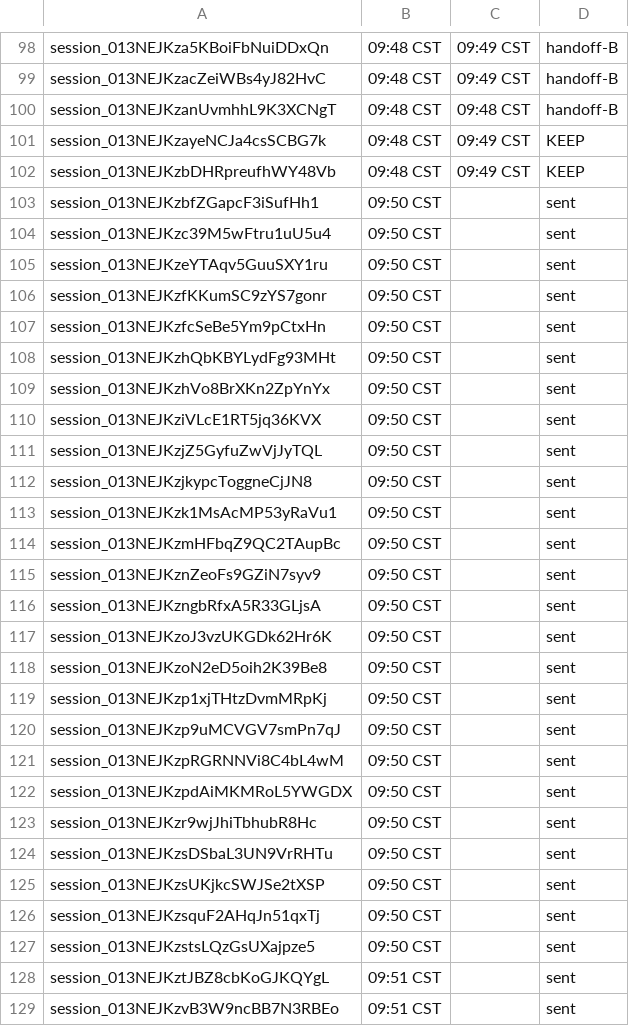
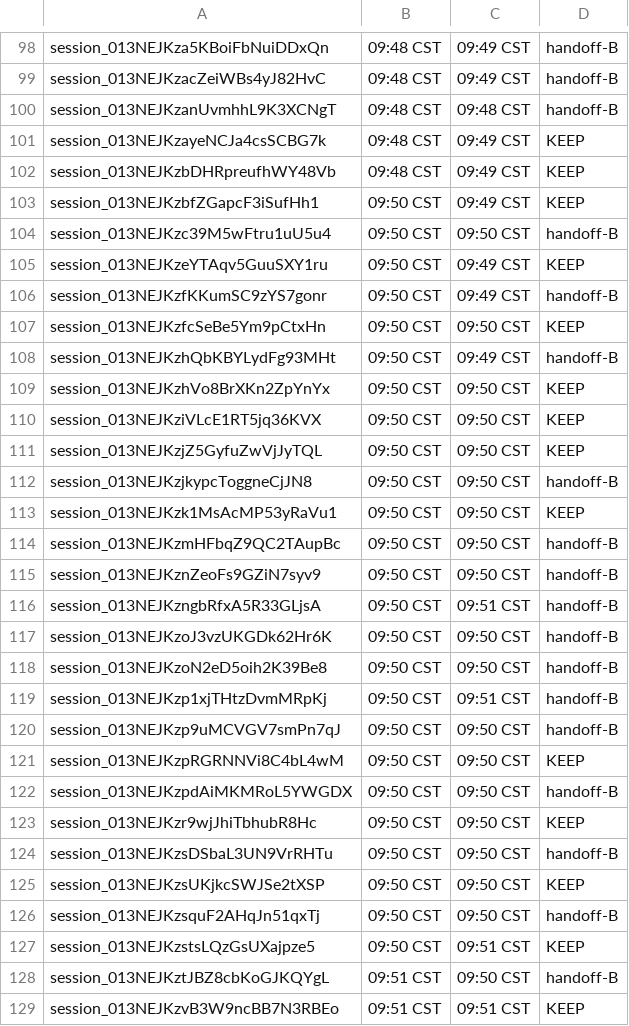
Before and after one commit to shivinate7/claude-settings, a TSV file: log.tsv, drawn as a sheet; only a part is shown, gaps mark what is left out; the diff covers the shown part only.

```diff
--- a/log.tsv
+++ b/log.tsv
@@ -102,28 +102,28 @@ session_013NEJKzayeNCJa4csSCBG7k	09:48 CST	09:49 CST	KEEP
 session_013NEJKzbDHRpreufhWY48Vb	09:48 CST	09:49 CST	KEEP
-session_013NEJKzbfZGapcF3iSufHh1	09:50 CST		sent
-session_013NEJKzc39M5wFtru1uU5u4	09:50 CST		sent
-session_013NEJKzeYTAqv5GuuSXY1ru	09:50 CST		sent
-session_013NEJKzfKKumSC9zYS7gonr	09:50 CST		sent
-session_013NEJKzfcSeBe5Ym9pCtxHn	09:50 CST		sent
-session_013NEJKzhQbKBYLydFg93MHt	09:50 CST		sent
-session_013NEJKzhVo8BrXKn2ZpYnYx	09:50 CST		sent
-session_013NEJKziVLcE1RT5jq36KVX	09:50 CST		sent
-session_013NEJKzjZ5GyfuZwVjJyTQL	09:50 CST		sent
-session_013NEJKzjkypcToggneCjJN8	09:50 CST		sent
-session_013NEJKzk1MsAcMP53yRaVu1	09:50 CST		sent
-session_013NEJKzmHFbqZ9QC2TAupBc	09:50 CST		sent
-session_013NEJKznZeoFs9GZiN7syv9	09:50 CST		sent
-session_013NEJKzngbRfxA5R33GLjsA	09:50 CST		sent
-session_013NEJKzoJ3vzUKGDk62Hr6K	09:50 CST		sent
-session_013NEJKzoN2eD5oih2K39Be8	09:50 CST		sent
-session_013NEJKzp1xjTHtzDvmMRpKj	09:50 CST		sent
-session_013NEJKzp9uMCVGV7smPn7qJ	09:50 CST		sent
-session_013NEJKzpRGRNNVi8C4bL4wM	09:50 CST		sent
-session_013NEJKzpdAiMKMRoL5YWGDX	09:50 CST		sent
-session_013NEJKzr9wjJhiTbhubR8Hc	09:50 CST		sent
-session_013NEJKzsDSbaL3UN9VrRHTu	09:50 CST		sent
-session_013NEJKzsUKjkcSWJSe2tXSP	09:50 CST		sent
-session_013NEJKzsquF2AHqJn51qxTj	09:50 CST		sent
-session_013NEJKzstsLQzGsUXajpze5	09:50 CST		sent
-session_013NEJKztJBZ8cbKoGJKQYgL	09:51 CST		sent
-session_013NEJKzvB3W9ncBB7N3RBEo	09:51 CST		sent
+session_013NEJKzbfZGapcF3iSufHh1	09:50 CST	09:49 CST	KEEP
+session_013NEJKzc39M5wFtru1uU5u4	09:50 CST	09:50 CST	handoff-B
+session_013NEJKzeYTAqv5GuuSXY1ru	09:50 CST	09:49 CST	KEEP
+session_013NEJKzfKKumSC9zYS7gonr	09:50 CST	09:49 CST	handoff-B
+session_013NEJKzfcSeBe5Ym9pCtxHn	09:50 CST	09:50 CST	KEEP
+session_013NEJKzhQbKBYLydFg93MHt	09:50 CST	09:49 CST	handoff-B
+session_013NEJKzhVo8BrXKn2ZpYnYx	09:50 CST	09:50 CST	KEEP
+session_013NEJKziVLcE1RT5jq36KVX	09:50 CST	09:50 CST	KEEP
+session_013NEJKzjZ5GyfuZwVjJyTQL	09:50 CST	09:50 CST	KEEP
+session_013NEJKzjkypcToggneCjJN8	09:50 CST	09:50 CST	handoff-B
+session_013NEJKzk1MsAcMP53yRaVu1	09:50 CST	09:50 CST	KEEP
+session_013NEJKzmHFbqZ9QC2TAupBc	09:50 CST	09:50 CST	handoff-B
+session_013NEJKznZeoFs9GZiN7syv9	09:50 CST	09:50 CST	handoff-B
+session_013NEJKzngbRfxA5R33GLjsA	09:50 CST	09:51 CST	handoff-B
+session_013NEJKzoJ3vzUKGDk62Hr6K	09:50 CST	09:50 CST	handoff-B
+session_013NEJKzoN2eD5oih2K39Be8	09:50 CST	09:50 CST	handoff-B
+session_013NEJKzp1xjTHtzDvmMRpKj	09:50 CST	09:51 CST	handoff-B
+session_013NEJKzp9uMCVGV7smPn7qJ	09:50 CST	09:50 CST	handoff-B
+session_013NEJKzpRGRNNVi8C4bL4wM	09:50 CST	09:50 CST	KEEP
+session_013NEJKzpdAiMKMRoL5YWGDX	09:50 CST	09:50 CST	handoff-B
+session_013NEJKzr9wjJhiTbhubR8Hc	09:50 CST	09:50 CST	KEEP
+session_013NEJKzsDSbaL3UN9VrRHTu	09:50 CST	09:50 CST	handoff-B
+session_013NEJKzsUKjkcSWJSe2tXSP	09:50 CST	09:50 CST	KEEP
+session_013NEJKzsquF2AHqJn51qxTj	09:50 CST	09:50 CST	handoff-B
+session_013NEJKzstsLQzGsUXajpze5	09:50 CST	09:51 CST	KEEP
+session_013NEJKztJBZ8cbKoGJKQYgL	09:51 CST	09:50 CST	handoff-B
+session_013NEJKzvB3W9ncBB7N3RBEo	09:51 CST	09:51 CST	KEEP
```
Also changed, not shown: 40 edited cells elsewhere in this file, 49 other files.
